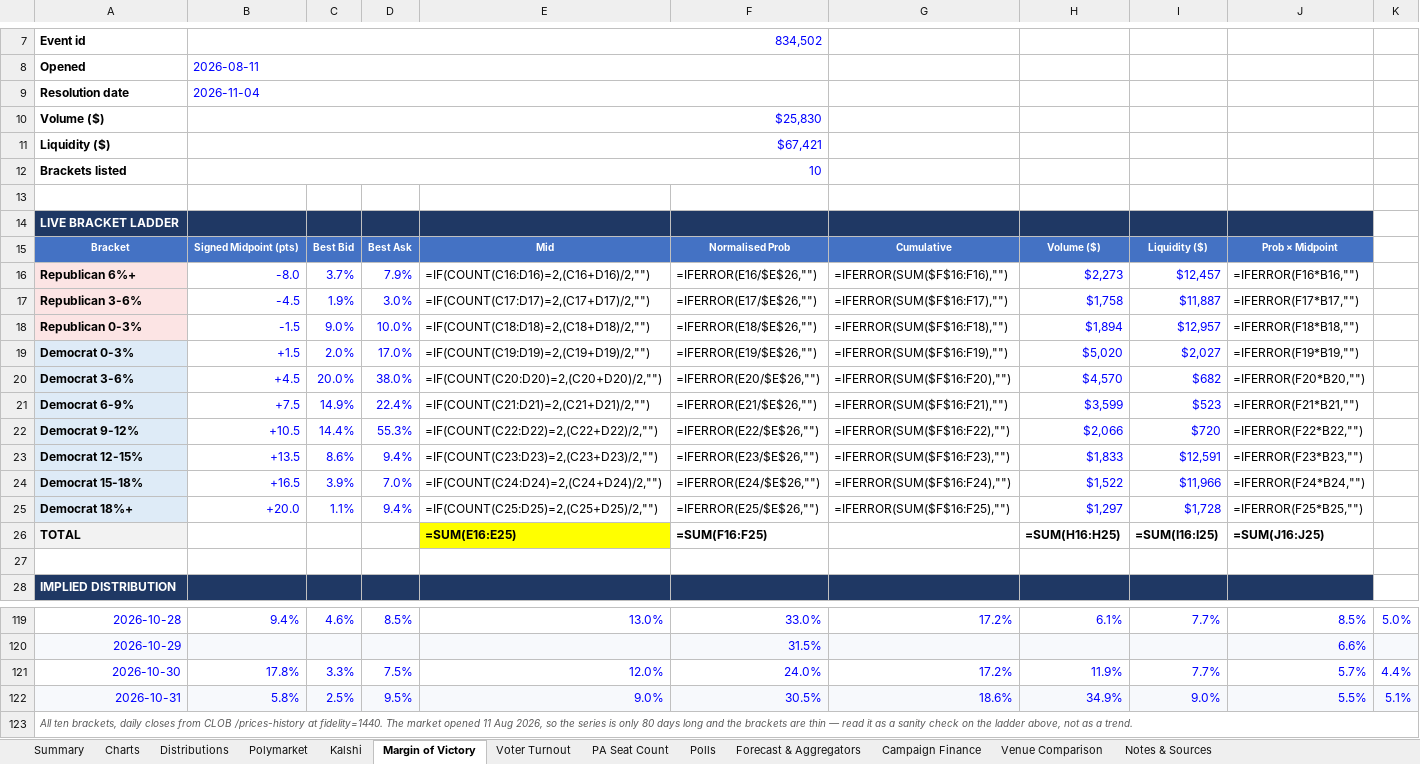
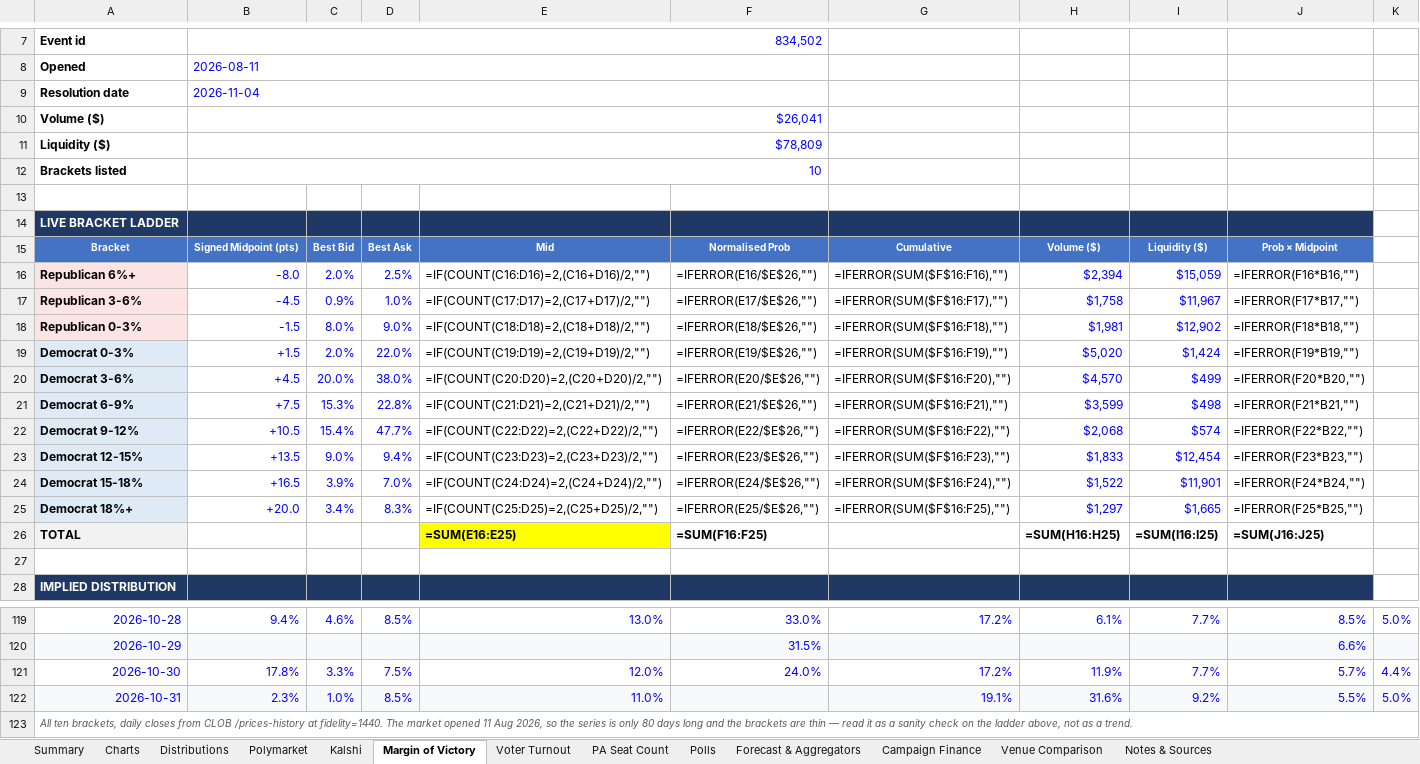
Before and after one commit to weinsteincharles27-del/pa07-tracker, an Excel workbook: site/PA-07_House_Election_Tracker.xlsx, sheet Margin of Victory, drawn as a sheet; only a part is shown, gaps mark what is left out; values as stored, in another font and other column widths than the file's, no borders; formulas without a stored value are shown as written; the diff covers the shown part only; the diff names each change by its address in the sheet, - before the commit and + after, or states it on an @@ line.

```diff
--- a/site/PA-07_House_Election_Tracker.xlsx (sheet Margin of Victory)
+++ b/site/PA-07_House_Election_Tracker.xlsx (sheet Margin of Victory)
-B10: $25,830
+B10: $26,041
-B11: $67,421
+B11: $78,809
-C16: 3.7%
+C16: 2.0%
-D16: 7.9%
+D16: 2.5%
-H16: $2,273
+H16: $2,394
-I16: $12,457
+I16: $15,059
-C17: 1.9%
+C17: 0.9%
-D17: 3.0%
+D17: 1.0%
-I17: $11,887
+I17: $11,967
-C18: 9.0%
+C18: 8.0%
-D18: 10.0%
+D18: 9.0%
-H18: $1,894
+H18: $1,981
-I18: $12,957
+I18: $12,902
-D19: 17.0%
+D19: 22.0%
-I19: $2,027
+I19: $1,424
-I20: $682
+I20: $499
-C21: 14.9%
+C21: 15.3%
-D21: 22.4%
+D21: 22.8%
-I21: $523
+I21: $498
-C22: 14.4%
+C22: 15.4%
-D22: 55.3%
+D22: 47.7%
-H22: $2,066
+H22: $2,068
-I22: $720
+I22: $574
-C23: 8.6%
+C23: 9.0%
-I23: $12,591
+I23: $12,454
-I24: $11,966
+I24: $11,901
-C25: 1.1%
+C25: 3.4%
-D25: 9.4%
+D25: 8.3%
-I25: $1,728
+I25: $1,665
-B122: 5.8%
+B122: 2.3%
-C122: 2.5%
+C122: 1.0%
-D122: 9.5%
+D122: 8.5%
-E122: 9.0%
+E122: 11.0%
-F122: 30.5%
+F122: (empty)
-G122: 18.6%
+G122: 19.1%
-H122: 34.9%
+H122: 31.6%
-I122: 9.0%
+I122: 9.2%
-K122: 5.1%
+K122: 5.0%
```
Also changed, not shown: 1 edited cell elsewhere in this sheet, sheet Kalshi, sheet Polymarket, sheet PA Seat Count, sheet Summary, sheet Charts, sheet Distributions, 6 more sheets, 7 other files.
